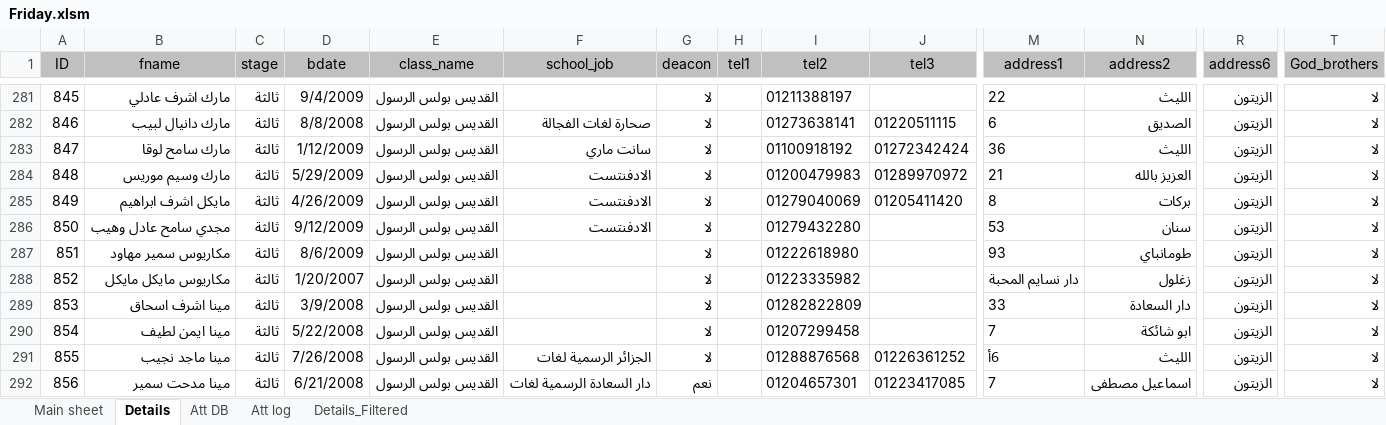
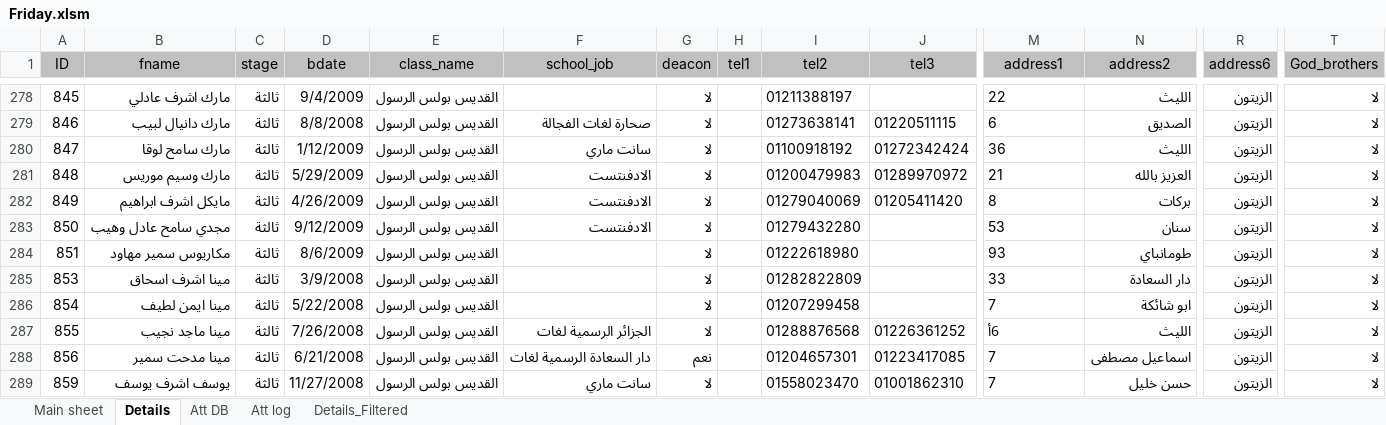
Before and after one commit to KyrillosMorgan/preparatory, an Excel workbook: Tools/Friday.xlsm, sheet Details, drawn as a sheet; only a part is shown, gaps mark what is left out; the shorter side is filled out with more unchanged rows; values as stored, in another font and other column widths than the file's, no borders; table styles not drawn; rows hold the shown columns only; the diff covers the shown part only; the diff names each change by its address in the sheet, - before the commit and + after, or states it on an @@ line.

```diff
--- a/Tools/Friday.xlsm (sheet Details)
+++ b/Tools/Friday.xlsm (sheet Details)
-row 288: 852 | مكاريوس مايكل مايكل | ثالثة | 1/20/2007 | القديس بولس الرسول |  | لا |  | 01223335982 |  | دار نسايم المحبة | زغلول | الزيتون | لا
```
Also changed, not shown: 6 removed rows elsewhere in this sheet, sheet Details_Filtered, sheet Att DB, charts or pictures, 15 other files.
